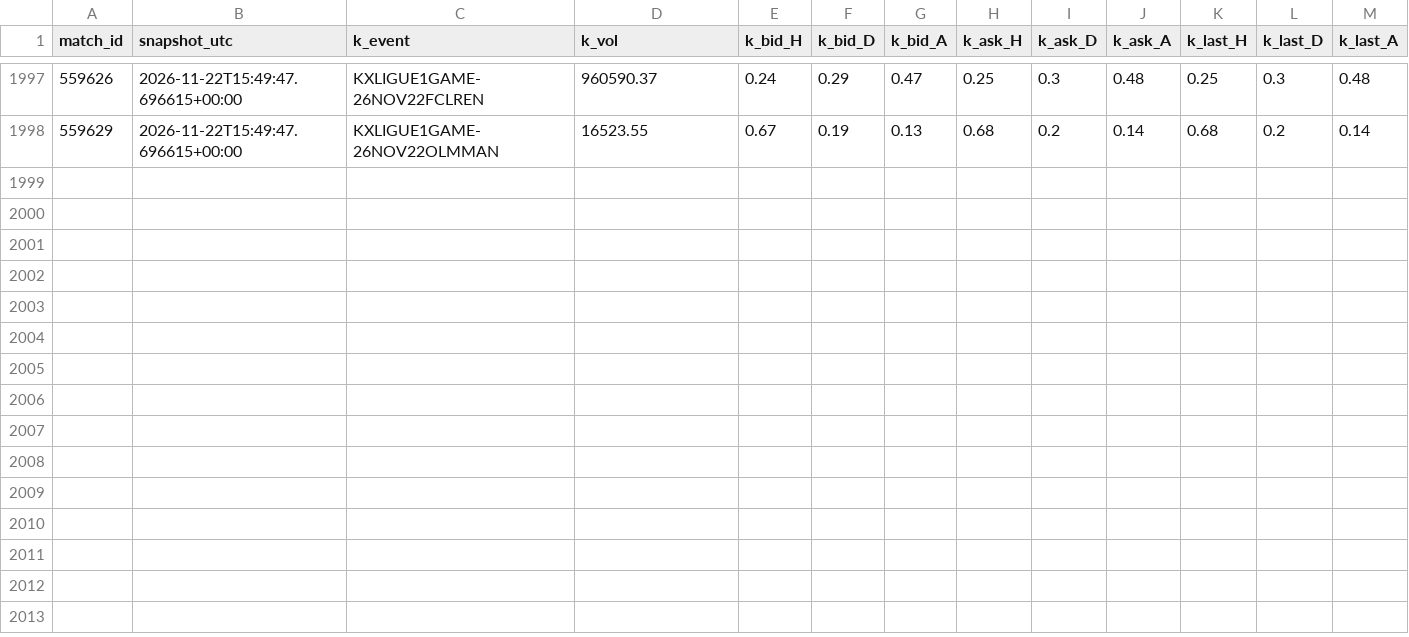
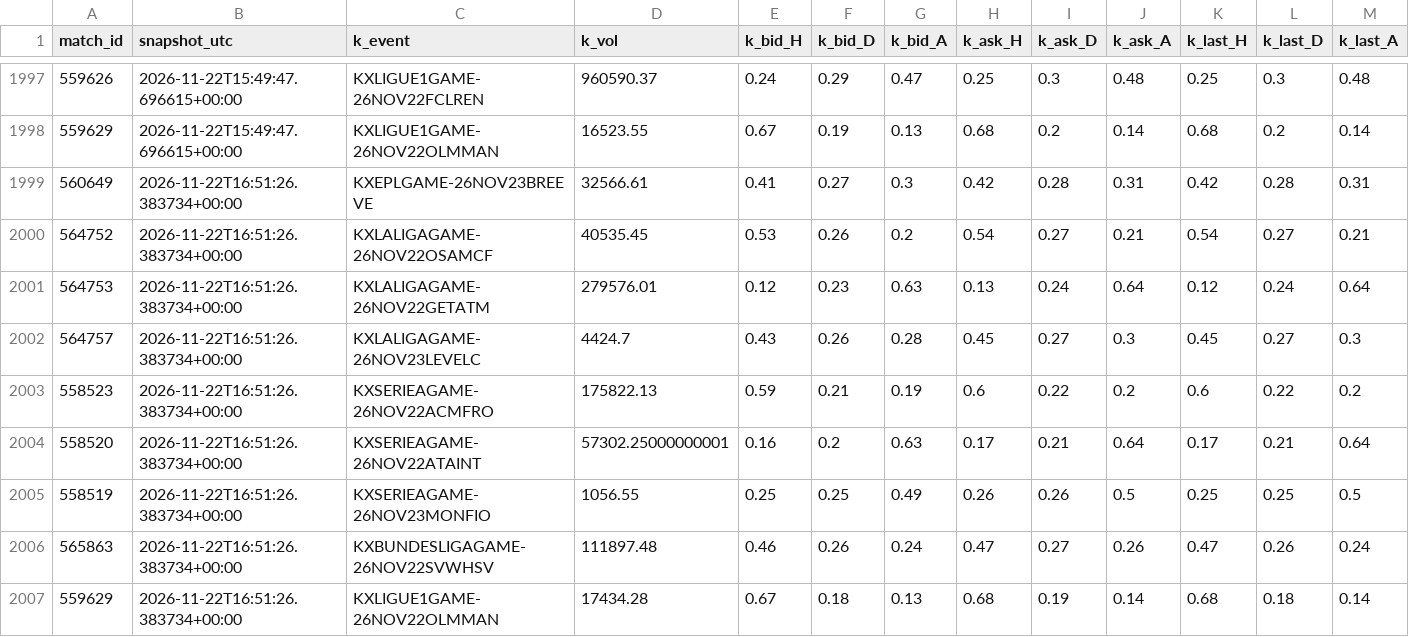
Before and after one commit to gabrielreyesu/mocha-picks, a CSV file: predictions/kalshi_snapshots.csv, drawn as a sheet; only a part is shown, gaps mark what is left out; the diff names each change by its address in the sheet, - before the commit and + after, or states it on an @@ line.

```diff
--- a/predictions/kalshi_snapshots.csv
+++ b/predictions/kalshi_snapshots.csv
+row 1999: 560649 | 2026-11-22T16:51:26.383734+00:00 | KXEPLGAME-26NOV23BREEVE | 32566.61 | 0.41 | 0.27 | 0.3 | 0.42 | 0.28 | 0.31 | 0.42 | 0.28 | 0.31
+row 2000: 564752 | 2026-11-22T16:51:26.383734+00:00 | KXLALIGAGAME-26NOV22OSAMCF | 40535.45 | 0.53 | 0.26 | 0.2 | 0.54 | 0.27 | 0.21 | 0.54 | 0.27 | 0.21
+row 2001: 564753 | 2026-11-22T16:51:26.383734+00:00 | KXLALIGAGAME-26NOV22GETATM | 279576.01 | 0.12 | 0.23 | 0.63 | 0.13 | 0.24 | 0.64 | 0.12 | 0.24 | 0.64
+row 2002: 564757 | 2026-11-22T16:51:26.383734+00:00 | KXLALIGAGAME-26NOV23LEVELC | 4424.7 | 0.43 | 0.26 | 0.28 | 0.45 | 0.27 | 0.3 | 0.45 | 0.27 | 0.3
+row 2003: 558523 | 2026-11-22T16:51:26.383734+00:00 | KXSERIEAGAME-26NOV22ACMFRO | 175822.13 | 0.59 | 0.21 | 0.19 | 0.6 | 0.22 | 0.2 | 0.6 | 0.22 | 0.2
+row 2004: 558520 | 2026-11-22T16:51:26.383734+00:00 | KXSERIEAGAME-26NOV22ATAINT | 57302.25000000001 | 0.16 | 0.2 | 0.63 | 0.17 | 0.21 | 0.64 | 0.17 | 0.21 | 0.64
+row 2005: 558519 | 2026-11-22T16:51:26.383734+00:00 | KXSERIEAGAME-26NOV23MONFIO | 1056.55 | 0.25 | 0.25 | 0.49 | 0.26 | 0.26 | 0.5 | 0.25 | 0.25 | 0.5
+row 2006: 565863 | 2026-11-22T16:51:26.383734+00:00 | KXBUNDESLIGAGAME-26NOV22SVWHSV | 111897.48 | 0.46 | 0.26 | 0.24 | 0.47 | 0.27 | 0.26 | 0.47 | 0.26 | 0.24
+row 2007: 559629 | 2026-11-22T16:51:26.383734+00:00 | KXLIGUE1GAME-26NOV22OLMMAN | 17434.28 | 0.67 | 0.18 | 0.13 | 0.68 | 0.19 | 0.14 | 0.68 | 0.18 | 0.14
```
Also changed, not shown: predictions/nfl_polymarket_snapshots.csv, predictions/picks_resultados.csv, 7 other files.
